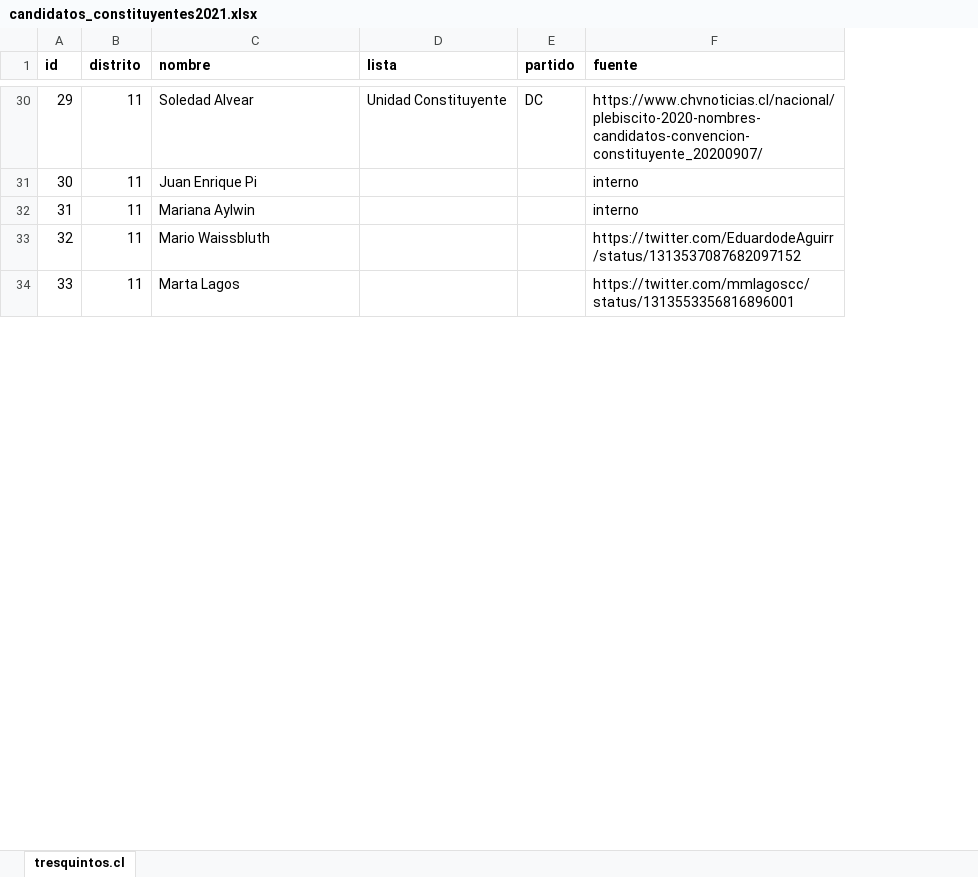
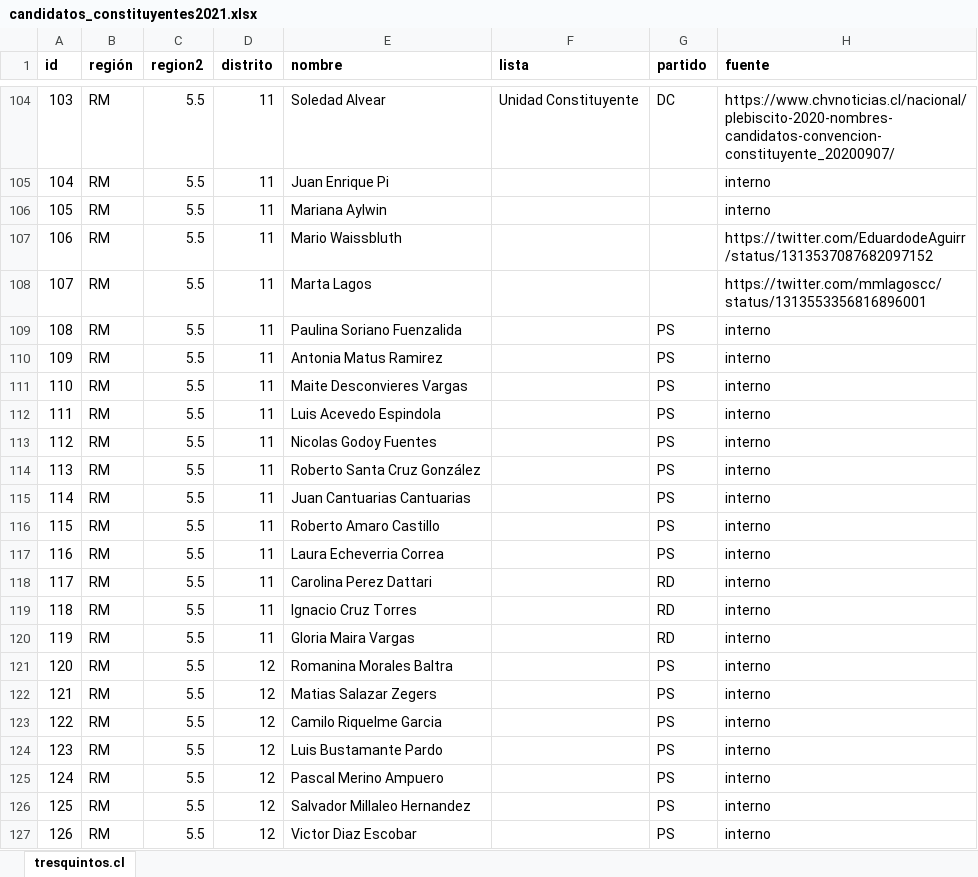
Before and after one commit to tresquintos/candidatos, an Excel workbook: constituyentes 2021/candidatos_constituyentes2021.xlsx, sheet tresquintos.cl, drawn as a sheet; only a part is shown, gaps mark what is left out; values as stored, in another font and other column widths than the file's, no borders; the diff covers the shown part only; the diff names each change by its address in the sheet, - before the commit and + after, or states it on an @@ line.

```diff
--- a/constituyentes 2021/candidatos_constituyentes2021.xlsx (sheet tresquintos.cl)
+++ b/constituyentes 2021/candidatos_constituyentes2021.xlsx (sheet tresquintos.cl)
+column B (región), rows 104-108: all RM
+column C (region2), rows 104-108: all 5.5
@@ column A (id) renumbered from row 4 down @@
+row 109: 108 | RM | 5.5 | 11 | Paulina Soriano Fuenzalida |  | PS | interno
+row 110: 109 | RM | 5.5 | 11 | Antonia Matus Ramirez |  | PS | interno
+row 111: 110 | RM | 5.5 | 11 | Maite Desconvieres Vargas |  | PS | interno
+row 112: 111 | RM | 5.5 | 11 | Luis Acevedo Espindola |  | PS | interno
+row 113: 112 | RM | 5.5 | 11 | Nicolas Godoy Fuentes |  | PS | interno
+row 114: 113 | RM | 5.5 | 11 | Roberto Santa Cruz González |  | PS | interno
+row 115: 114 | RM | 5.5 | 11 | Juan Cantuarias Cantuarias |  | PS | interno
+row 116: 115 | RM | 5.5 | 11 | Roberto Amaro Castillo |  | PS | interno
+row 117: 116 | RM | 5.5 | 11 | Laura Echeverria Correa |  | PS | interno
+row 118: 117 | RM | 5.5 | 11 | Carolina Perez Dattari |  | RD | interno
+row 119: 118 | RM | 5.5 | 11 | Ignacio Cruz Torres |  | RD | interno
+row 120: 119 | RM | 5.5 | 11 | Gloria Maira Vargas |  | RD | interno
+row 121: 120 | RM | 5.5 | 12 | Romanina Morales Baltra |  | PS | interno
+row 122: 121 | RM | 5.5 | 12 | Matias Salazar Zegers |  | PS | interno
+row 123: 122 | RM | 5.5 | 12 | Camilo Riquelme Garcia |  | PS | interno
+row 124: 123 | RM | 5.5 | 12 | Luis Bustamante Pardo |  | PS | interno
+row 125: 124 | RM | 5.5 | 12 | Pascal Merino Ampuero |  | PS | interno
+row 126: 125 | RM | 5.5 | 12 | Salvador Millaleo Hernandez |  | PS | interno
+row 127: 126 | RM | 5.5 | 12 | Victor Diaz Escobar |  | PS | interno
```
Also changed, not shown: 144 added rows, 1 removed row and 8 edited cells elsewhere in this sheet, 5 other files.
